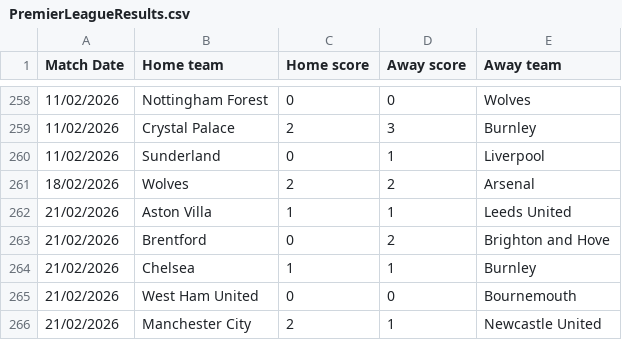
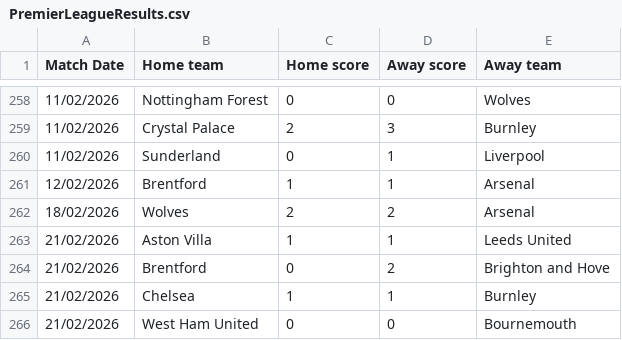
Before and after one commit to hyeproto-dev/publicfiles, a CSV file: PremierLeagueResults.csv, drawn as a sheet; only a part is shown, gaps mark what is left out; the shorter side is filled out with more unchanged rows.

Commit message:
Update Premier League results data

```diff
--- a/PremierLeagueResults.csv
+++ b/PremierLeagueResults.csv
@@ -260,2 +260,3 @@
 11/02/2026,Sunderland,0,1,Liverpool
+12/02/2026,Brentford,1,1,Arsenal
 18/02/2026,Wolves,2,2,Arsenal
```
